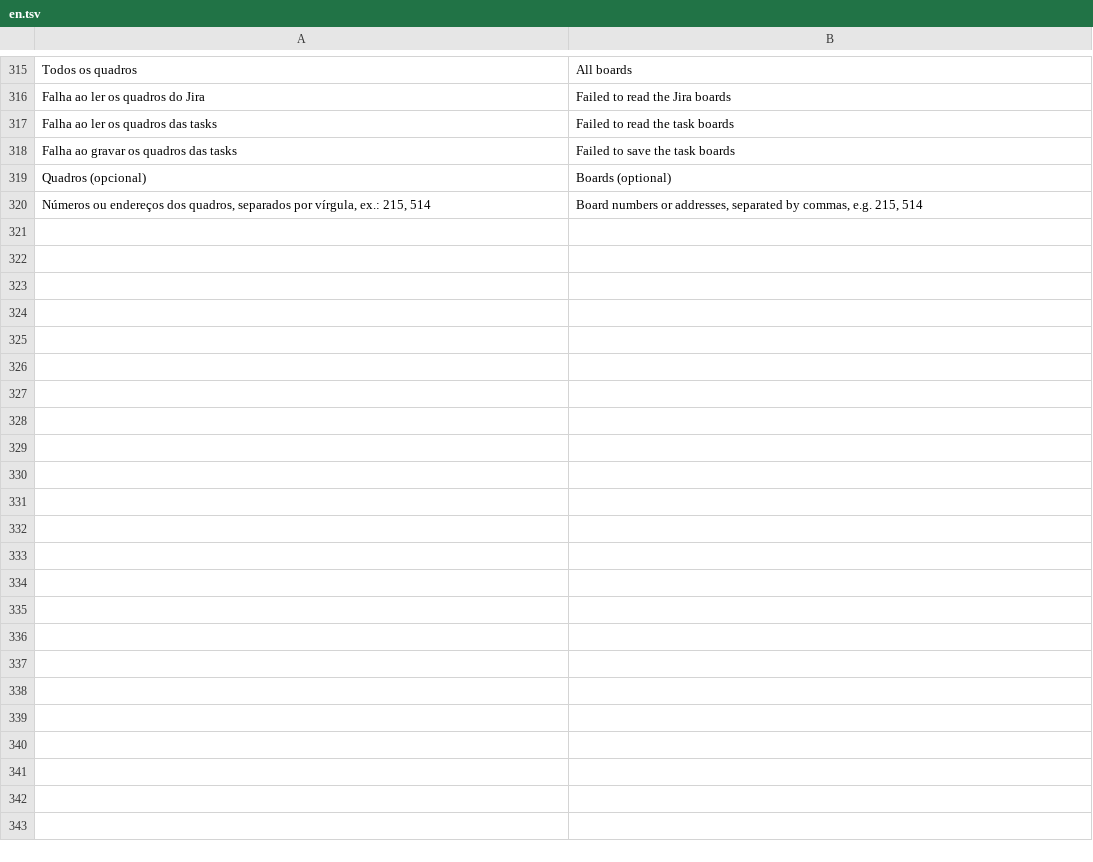
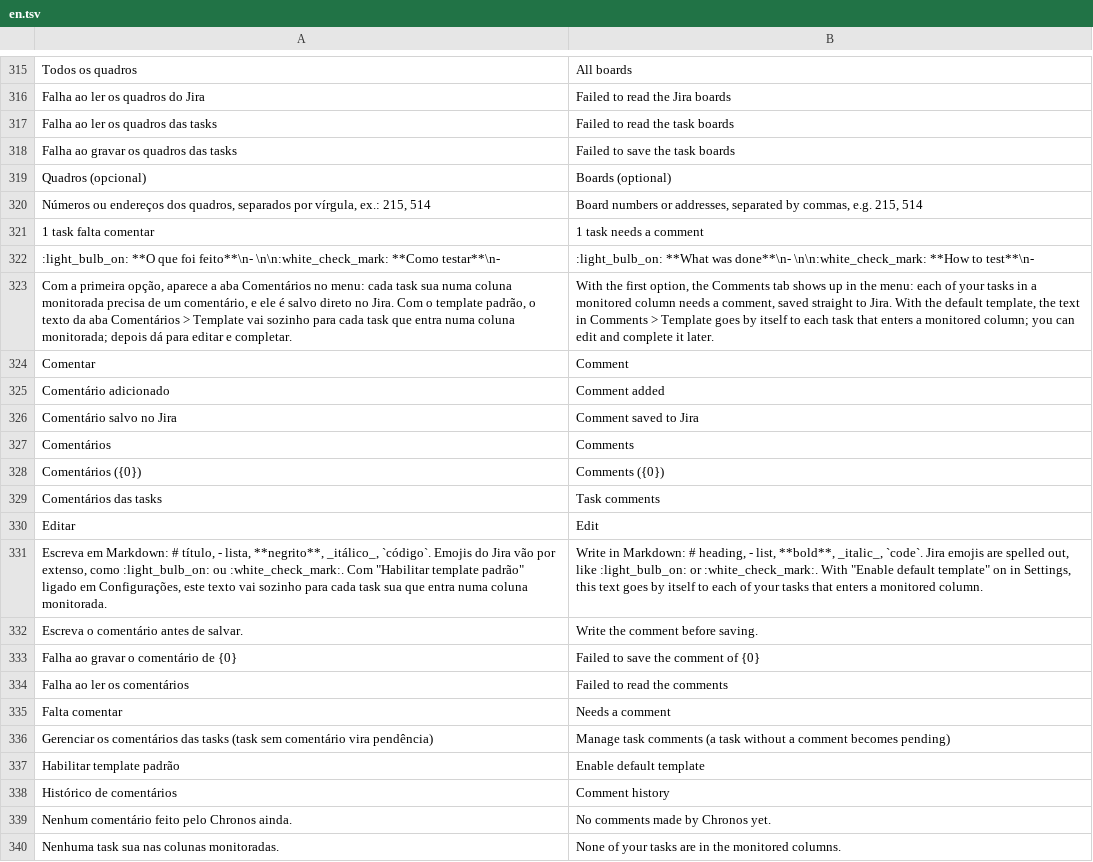
Before and after one commit to Welpeth/chronos, a TSV file: src/main/resources/com/chronos/tracker/i18n/en.tsv, drawn as a sheet; only a part is shown, gaps mark what is left out; the diff covers the shown part only; the diff names each change by its address in the sheet, - before the commit and + after, or states it on an @@ line.

```diff
--- a/src/main/resources/com/chronos/tracker/i18n/en.tsv
+++ b/src/main/resources/com/chronos/tracker/i18n/en.tsv
+row 321: 1 task falta comentar | 1 task needs a comment
+row 322: :light_bulb_on: **O que foi feito**\n- \n\n:white_check_mark: **Como testar**\n- | :light_bulb_on: **What was done**\n- \n\n:white_check_mark: **How to test**\n-
+row 323: Com a primeira opção, aparece a aba Comentários no menu: cada task sua numa coluna monitorada precisa de um comentário, e ele é salvo direto no Jira. Com o template padrão, o texto da aba Comentários > Template vai sozinho para cada task que entra numa coluna monitorada; depois dá para editar e completar. | With the first option, the Comments tab shows up in the menu: each of your tasks in a monitored column needs a comment, saved straight to Jira. With the default template, the text in Comments > Template goes by itself to each task that enters a monitored column; you can edit and complete it later.
+row 324: Comentar | Comment
+row 325: Comentário adicionado | Comment added
+row 326: Comentário salvo no Jira | Comment saved to Jira
+row 327: Comentários | Comments
+row 328: Comentários ({0}) | Comments ({0})
+row 329: Comentários das tasks | Task comments
+row 330: Editar | Edit
+row 331: Escreva em Markdown: # título, - lista, **negrito**, _itálico_, `código`. Emojis do Jira vão por extenso, como :light_bulb_on: ou :white_check_mark:. Com "Habilitar template padrão" ligado em Configurações, este texto vai sozinho para cada task sua que entra numa coluna monitorada. | Write in Markdown: # heading, - list, **bold**, _italic_, `code`. Jira emojis are spelled out, like :light_bulb_on: or :white_check_mark:. With "Enable default template" on in Settings, this text goes by itself to each of your tasks that enters a monitored column.
+row 332: Escreva o comentário antes de salvar. | Write the comment before saving.
+row 333: Falha ao gravar o comentário de {0} | Failed to save the comment of {0}
+row 334: Falha ao ler os comentários | Failed to read the comments
+row 335: Falta comentar | Needs a comment
+row 336: Gerenciar os comentários das tasks (task sem comentário vira pendência) | Manage task comments (a task without a comment becomes pending)
+row 337: Habilitar template padrão | Enable default template
+row 338: Histórico de comentários | Comment history
+row 339: Nenhum comentário feito pelo Chronos ainda. | No comments made by Chronos yet.
+row 340: Nenhuma task sua nas colunas monitoradas. | None of your tasks are in the monitored columns.
```
Also changed, not shown: 15 added rows elsewhere in this file, src/main/resources/com/chronos/tracker/i18n/es.tsv, 23 other files.
